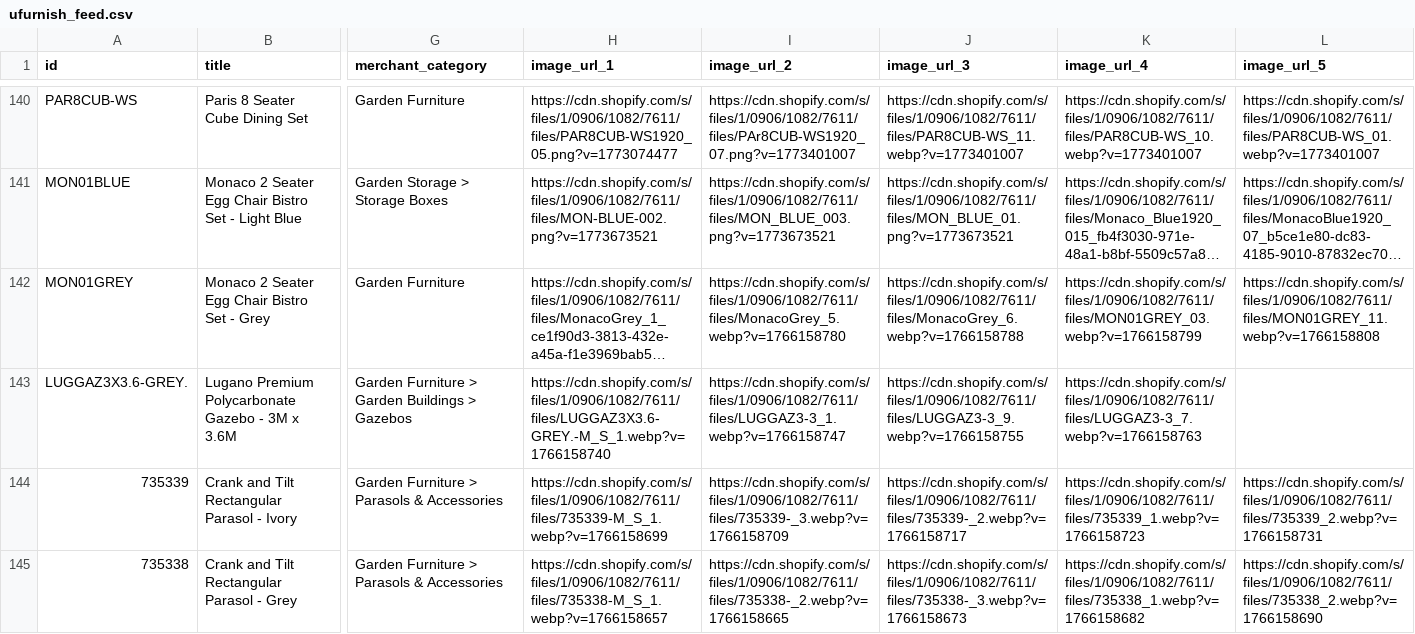
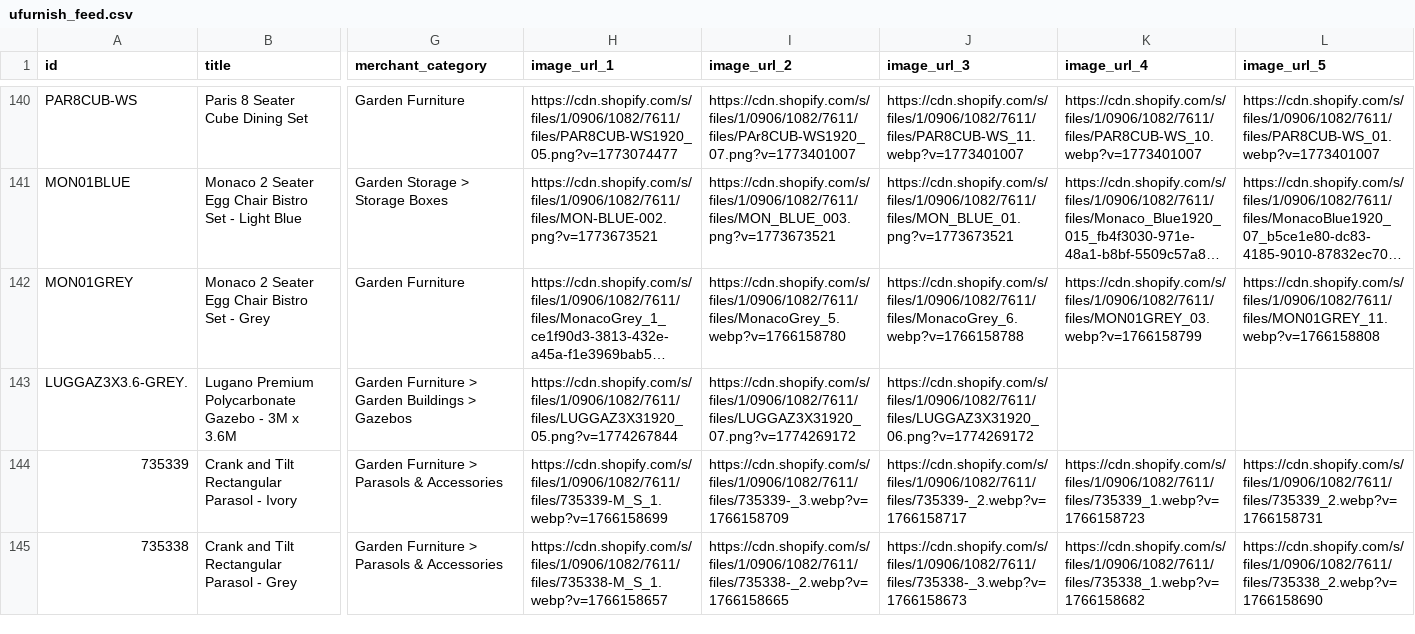
Before and after one commit to Royalcraft1990/Royalcraftproductfeed, a CSV file: ufurnish_feed.csv, drawn as a sheet; only a part is shown, gaps mark what is left out; long unchanged cells end in …; the diff covers the shown part only; the diff names each change by its address in the sheet, - before the commit and + after, or states it on an @@ line.

```diff
--- a/ufurnish_feed.csv
+++ b/ufurnish_feed.csv
-H143 (image_url_1): https://cdn.shopify.com/s/files/1/0906/1082/7611/files/LUGGAZ3X3.6-GREY.-M_S_1.webp?v=1766158740
+H143 (image_url_1): https://cdn.shopify.com/s/files/1/0906/1082/7611/files/LUGGAZ3X31920_05.png?v=1774267844
-I143 (image_url_2): https://cdn.shopify.com/s/files/1/0906/1082/7611/files/LUGGAZ3-3_1.webp?v=1766158747
+I143 (image_url_2): https://cdn.shopify.com/s/files/1/0906/1082/7611/files/LUGGAZ3X31920_07.png?v=1774269172
-J143 (image_url_3): https://cdn.shopify.com/s/files/1/0906/1082/7611/files/LUGGAZ3-3_9.webp?v=1766158755
+J143 (image_url_3): https://cdn.shopify.com/s/files/1/0906/1082/7611/files/LUGGAZ3X31920_06.png?v=1774269172
-K143 (image_url_4): https://cdn.shopify.com/s/files/1/0906/1082/7611/files/LUGGAZ3-3_7.webp?v=1766158763
+K143 (image_url_4): (empty)
```
Also changed, not shown: 1 added row, 1 removed row and 43 edited cells elsewhere in this file.
